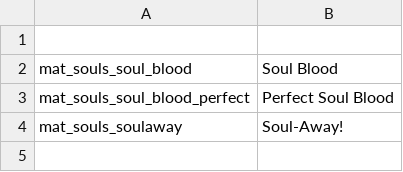
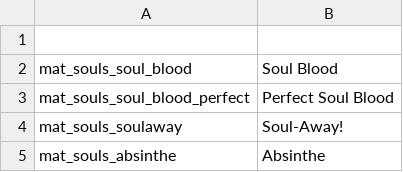
Before and after one commit to SiriMoel/souls, a CSV file: files/translations/materials.csv, drawn as a sheet; the diff names each change by its address in the sheet, - before the commit and + after, or states it on an @@ line.

```diff
--- a/files/translations/materials.csv
+++ b/files/translations/materials.csv
+row 5: mat_souls_absinthe | Absinthe
```
Also changed, not shown: files/translations/effects.csv, files/translations/spells.csv, 33 other files.
